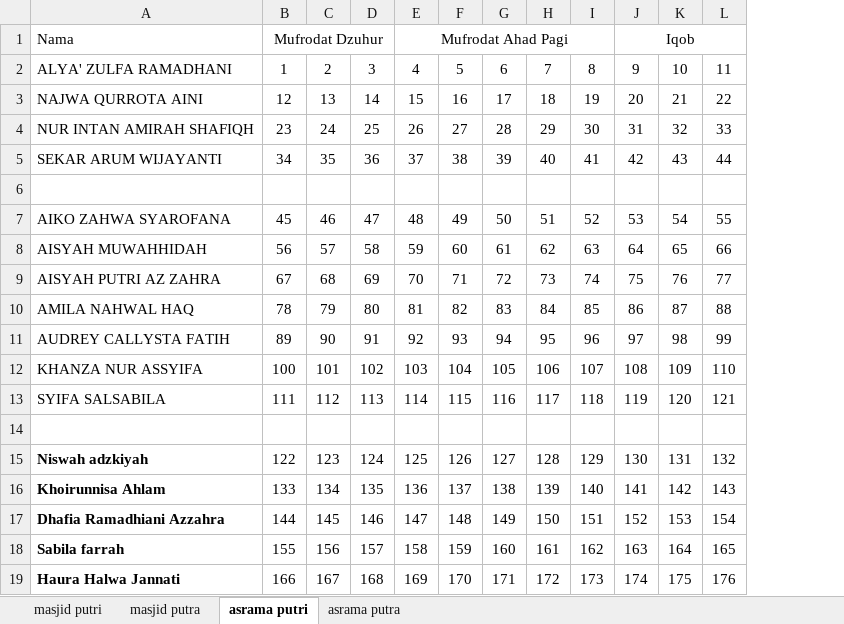
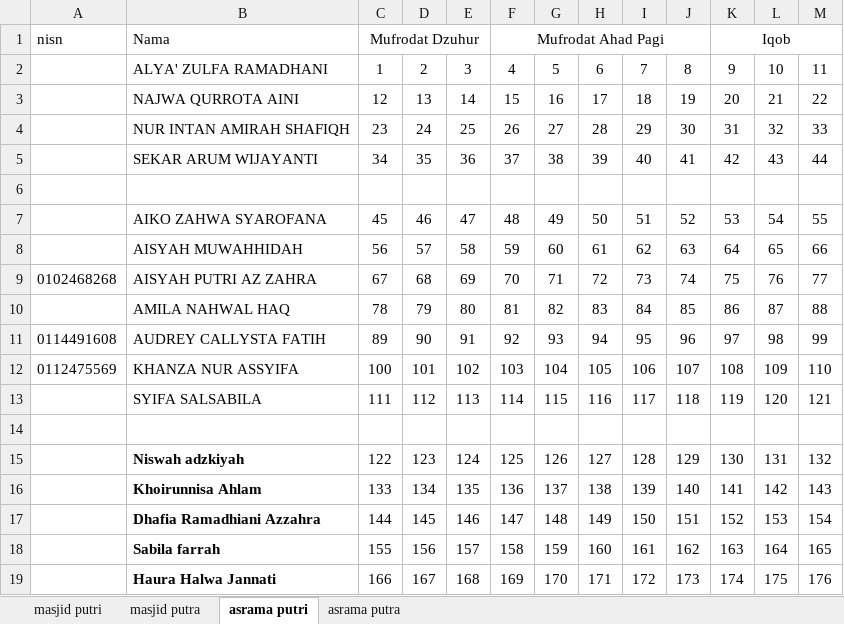
Before and after one commit to mzaini30/kosakata, an Excel workbook: pembagian talaqqi bahasa santri 2024-2025.xlsx, sheet asrama putri, drawn as a sheet; values as stored, in another font and other column widths than the file's, no borders; the diff names each change by its address in the sheet, - before the commit and + after, or states it on an @@ line.

Commit message:
upload

```diff
--- a/pembagian talaqqi bahasa santri 2024-2025.xlsx (sheet asrama putri)
+++ b/pembagian talaqqi bahasa santri 2024-2025.xlsx (sheet asrama putri)
+column A, rows 1-12: nisn |  |  |  |  |  |  |  | 0102468268 |  | 0114491608 | 0112475569
```
Also changed, not shown: sheet asrama putra, formulas that keep their value.
